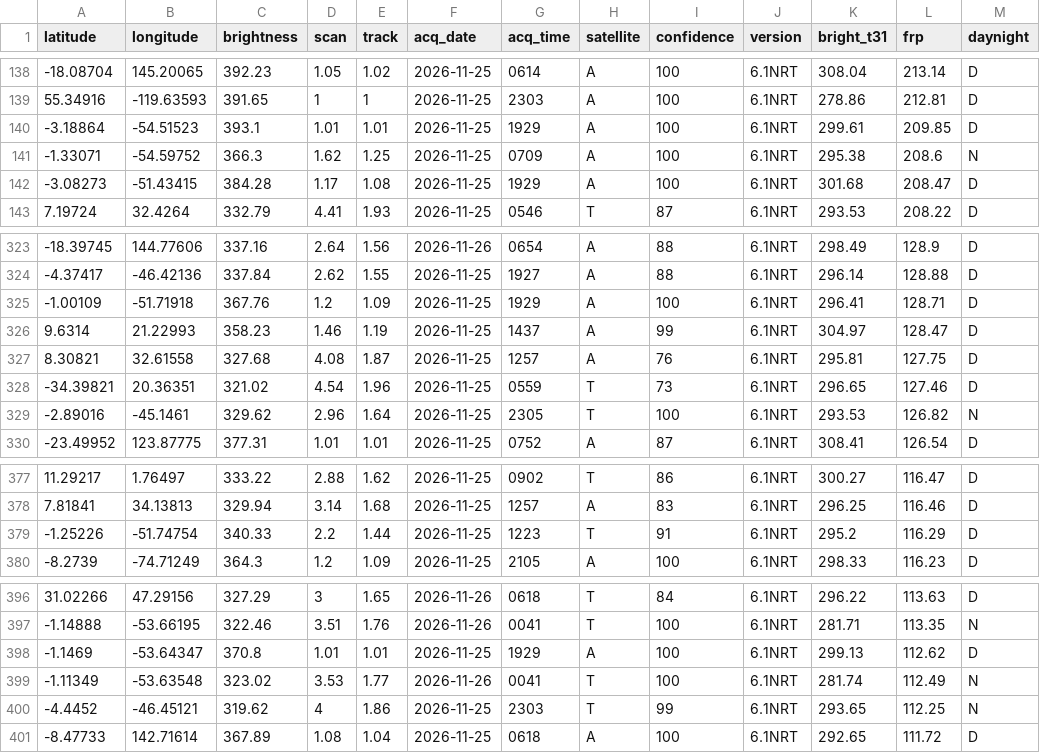
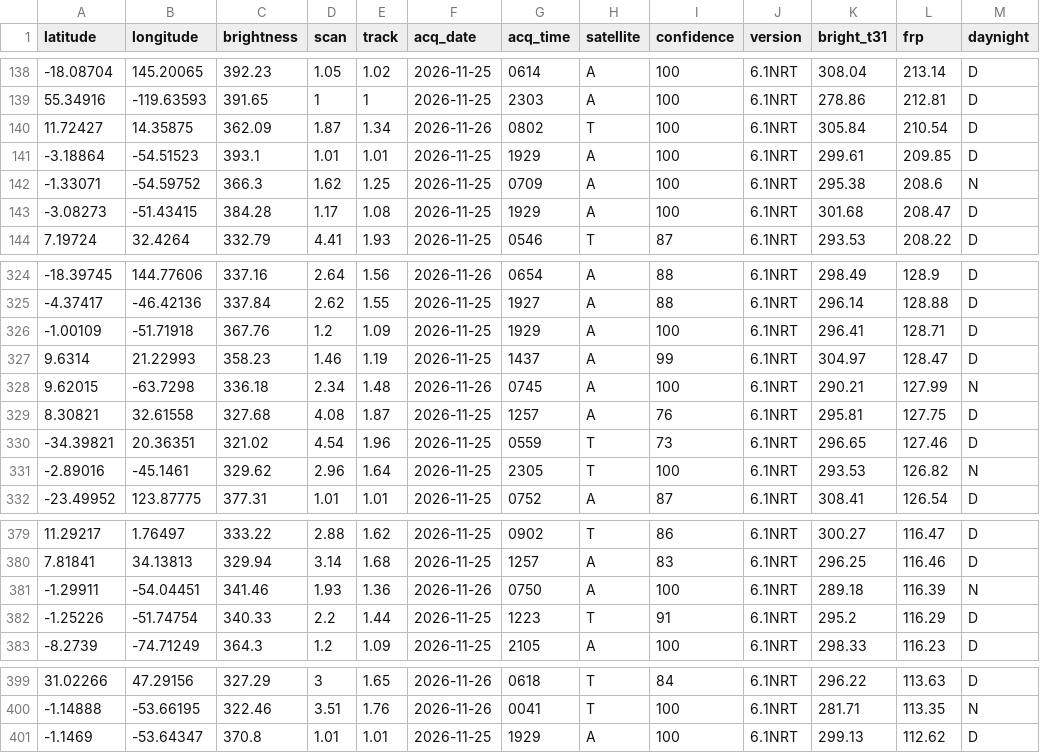
Before and after one commit to dswinder-repo/vigil, a CSV file: public/data/raw/firms.csv, drawn as a sheet; only a part is shown, gaps mark what is left out.

```diff
--- a/public/data/raw/firms.csv
+++ b/public/data/raw/firms.csv
@@ -139,2 +139,3 @@ latitude,longitude,brightness,scan,track,acq_date,acq_time,satellite,confidence,
 55.34916,-119.63593,391.65,1,1,2026-11-25,2303,A,100,6.1NRT,278.86,212.81,D
+11.72427,14.35875,362.09,1.87,1.34,2026-11-26,0802,T,100,6.1NRT,305.84,210.54,D
 -3.18864,-54.51523,393.1,1.01,1.01,2026-11-25,1929,A,100,6.1NRT,299.61,209.85,D
@@ -326,2 +327,3 @@ latitude,longitude,brightness,scan,track,acq_date,acq_time,satellite,confidence,
 9.6314,21.22993,358.23,1.46,1.19,2026-11-25,1437,A,99,6.1NRT,304.97,128.47,D
+9.62015,-63.7298,336.18,2.34,1.48,2026-11-26,0745,A,100,6.1NRT,290.21,127.99,N
 8.30821,32.61558,327.68,4.08,1.87,2026-11-25,1257,A,76,6.1NRT,295.81,127.75,D
@@ -378,2 +380,3 @@ latitude,longitude,brightness,scan,track,acq_date,acq_time,satellite,confidence,
 7.81841,34.13813,329.94,3.14,1.68,2026-11-25,1257,A,83,6.1NRT,296.25,116.46,D
+-1.29911,-54.04451,341.46,1.93,1.36,2026-11-26,0750,A,100,6.1NRT,289.18,116.39,N
 -1.25226,-51.74754,340.33,2.2,1.44,2026-11-25,1223,T,91,6.1NRT,295.2,116.29,D
@@ -398,4 +401 @@ latitude,longitude,brightness,scan,track,acq_date,acq_time,satellite,confidence,
 -1.1469,-53.64347,370.8,1.01,1.01,2026-11-25,1929,A,100,6.1NRT,299.13,112.62,D
--1.11349,-53.63548,323.02,3.53,1.77,2026-11-26,0041,T,100,6.1NRT,281.74,112.49,N
--4.4452,-46.45121,319.62,4,1.86,2026-11-25,2303,T,99,6.1NRT,293.65,112.25,N
--8.47733,142.71614,367.89,1.08,1.04,2026-11-25,0618,A,100,6.1NRT,292.65,111.72,D
```
Also changed, not shown: 13 other files.
